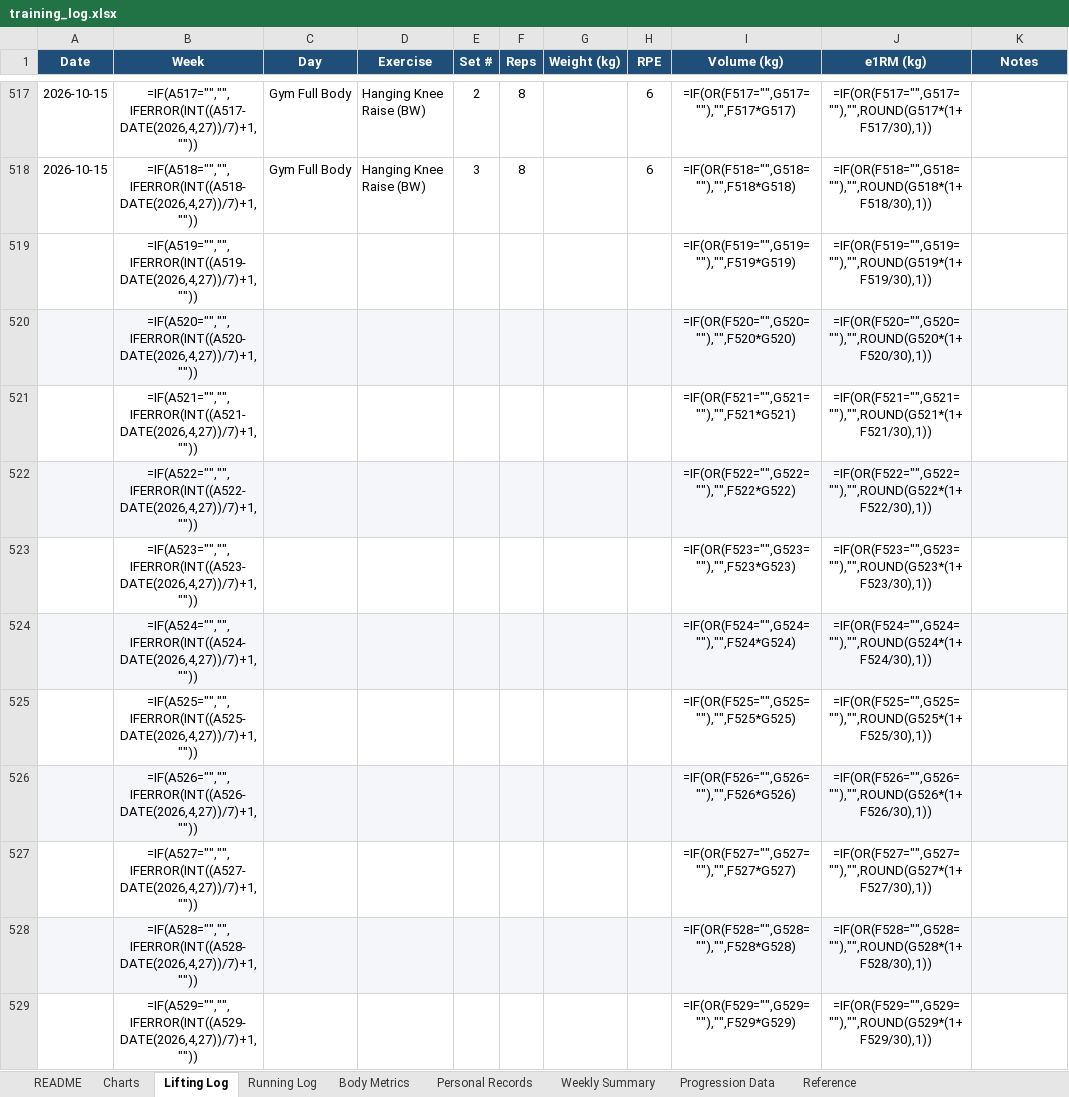
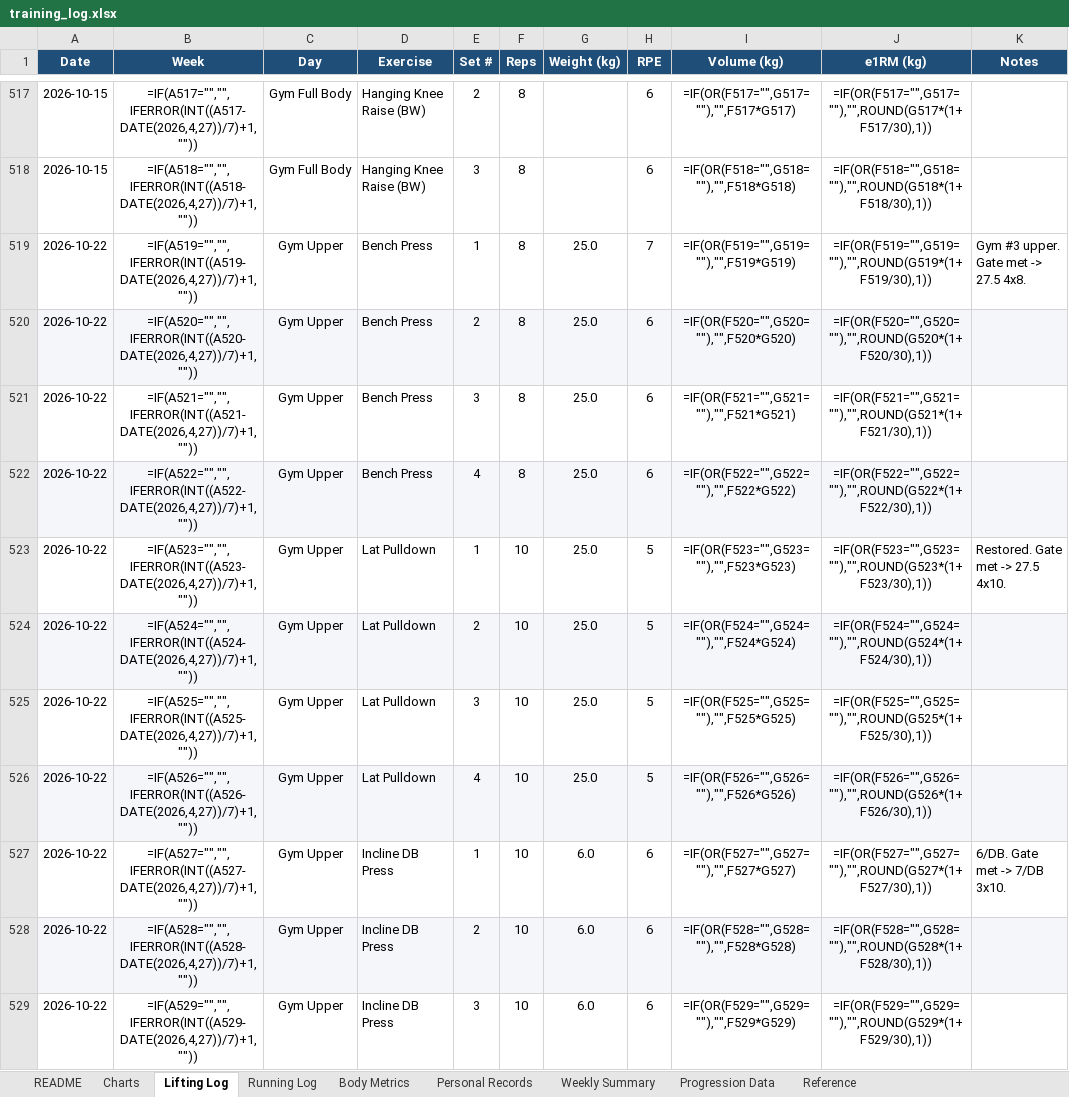
Before and after one commit to Giusepe-3/Training, an Excel workbook: logs/training_log.xlsx, sheet Lifting Log, drawn as a sheet; only a part is shown, gaps mark what is left out; values as stored, in another font and other column widths than the file's, no borders; formulas without a stored value are shown as written; the diff covers the shown part only; the diff names each change by its address in the sheet, - before the commit and + after, or states it on an @@ line.

```diff
--- a/logs/training_log.xlsx (sheet Lifting Log)
+++ b/logs/training_log.xlsx (sheet Lifting Log)
-A519:A529 (Date): (empty)
+A519:A529 (Date): 2026-10-22
-C519:C529 (Day): (empty)
+C519:C529 (Day): Gym Upper
-D519:D522 (Exercise): (empty)
+D519:D522 (Exercise): Bench Press
-E519 (Set #): (empty)
+E519 (Set #): 1
-F519:F522 (Reps): (empty)
+F519:F522 (Reps): 8
-G519:G526 (Weight (kg)): (empty)
+G519:G526 (Weight (kg)): 25.0
-H519 (RPE): (empty)
+H519 (RPE): 7
-K519 (Notes): (empty)
+K519 (Notes): Gym #3 upper. Gate met -> 27.5 4x8.
-E520 (Set #): (empty)
+E520 (Set #): 2
-H520:H522 (RPE): (empty)
+H520:H522 (RPE): 6
-E521 (Set #): (empty)
+E521 (Set #): 3
-E522 (Set #): (empty)
+E522 (Set #): 4
-D523:D526 (Exercise): (empty)
+D523:D526 (Exercise): Lat Pulldown
-E523 (Set #): (empty)
+E523 (Set #): 1
-F523:F529 (Reps): (empty)
+F523:F529 (Reps): 10
-H523:H526 (RPE): (empty)
+H523:H526 (RPE): 5
-K523 (Notes): (empty)
+K523 (Notes): Restored. Gate met -> 27.5 4x10.
-E524 (Set #): (empty)
+E524 (Set #): 2
-E525 (Set #): (empty)
+E525 (Set #): 3
-E526 (Set #): (empty)
+E526 (Set #): 4
-D527:D529 (Exercise): (empty)
+D527:D529 (Exercise): Incline DB Press
-E527 (Set #): (empty)
+E527 (Set #): 1
-G527:G529 (Weight (kg)): (empty)
+G527:G529 (Weight (kg)): 6.0
-H527:H529 (RPE): (empty)
+H527:H529 (RPE): 6
-K527 (Notes): (empty)
+K527 (Notes): 6/DB. Gate met -> 7/DB 3x10.
-E528 (Set #): (empty)
+E528 (Set #): 2
-E529 (Set #): (empty)
+E529 (Set #): 3
```
Also changed, not shown: 63 edited cells elsewhere in this sheet, sheet Body Metrics, 2 other files.
